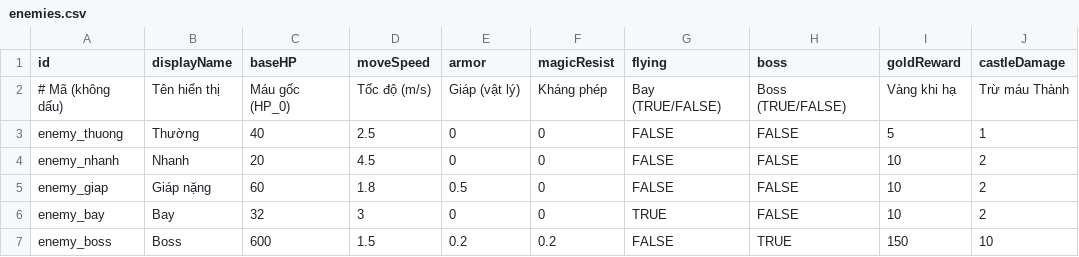
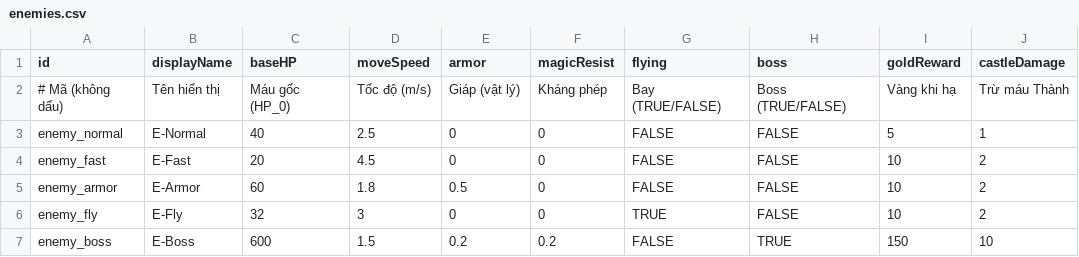
Before and after one commit to 2312765-spec/Fate-Bastion, a CSV file: Data/Balance/enemies.csv, drawn as a sheet.

Commit message:
Refactor: rename enemy assets and prefabs to English ids

```diff
--- a/Data/Balance/enemies.csv
+++ b/Data/Balance/enemies.csv
@@ -2,6 +2,6 @@
 # Mã (không dấu),Tên hiển thị,Máu gốc (HP_0),Tốc độ (m/s),Giáp (vật lý),Kháng phép,Bay (TRUE/FALSE),Boss (TRUE/FALSE),Vàng khi hạ,Trừ máu Thành
-enemy_thuong,Thường,40,2.5,0,0,FALSE,FALSE,5,1
-enemy_nhanh,Nhanh,20,4.5,0,0,FALSE,FALSE,10,2
-enemy_giap,Giáp nặng,60,1.8,0.5,0,FALSE,FALSE,10,2
-enemy_bay,Bay,32,3,0,0,TRUE,FALSE,10,2
-enemy_boss,Boss,600,1.5,0.2,0.2,FALSE,TRUE,150,10
+enemy_normal,E-Normal,40,2.5,0,0,FALSE,FALSE,5,1
+enemy_fast,E-Fast,20,4.5,0,0,FALSE,FALSE,10,2
+enemy_armor,E-Armor,60,1.8,0.5,0,FALSE,FALSE,10,2
+enemy_fly,E-Fly,32,3,0,0,TRUE,FALSE,10,2
+enemy_boss,E-Boss,600,1.5,0.2,0.2,FALSE,TRUE,150,10
```
Also changed, not shown: 27 other files.
